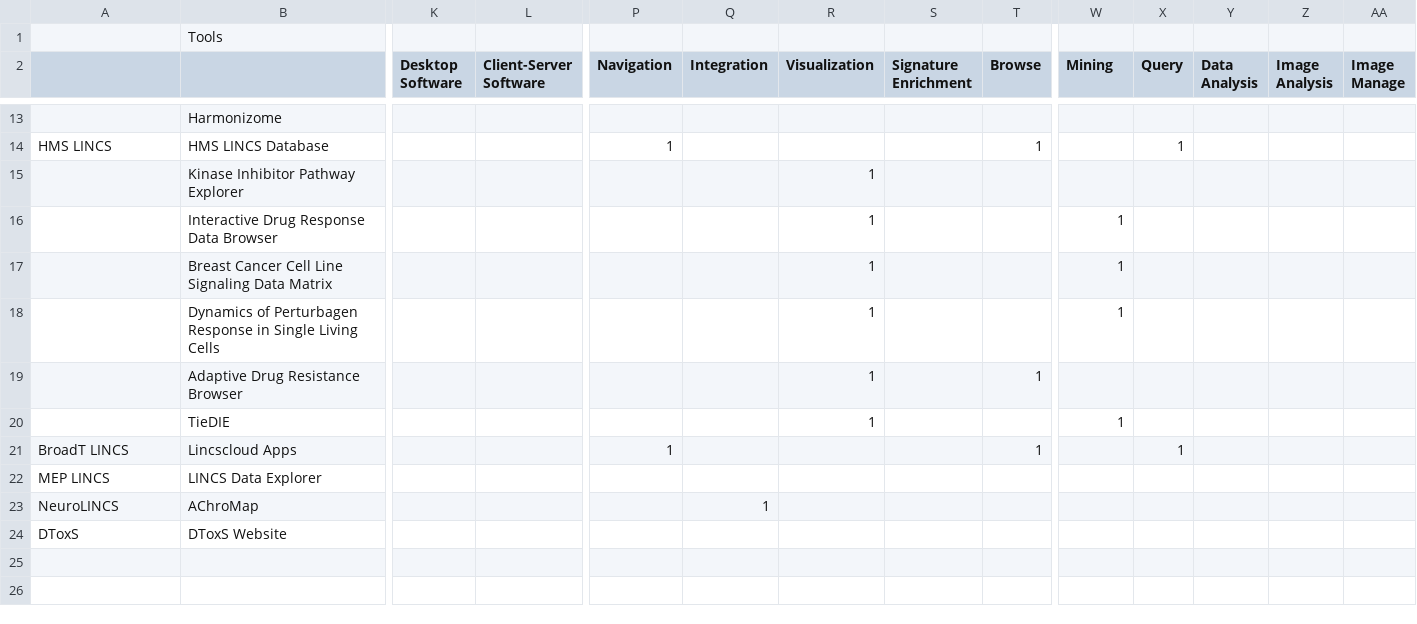
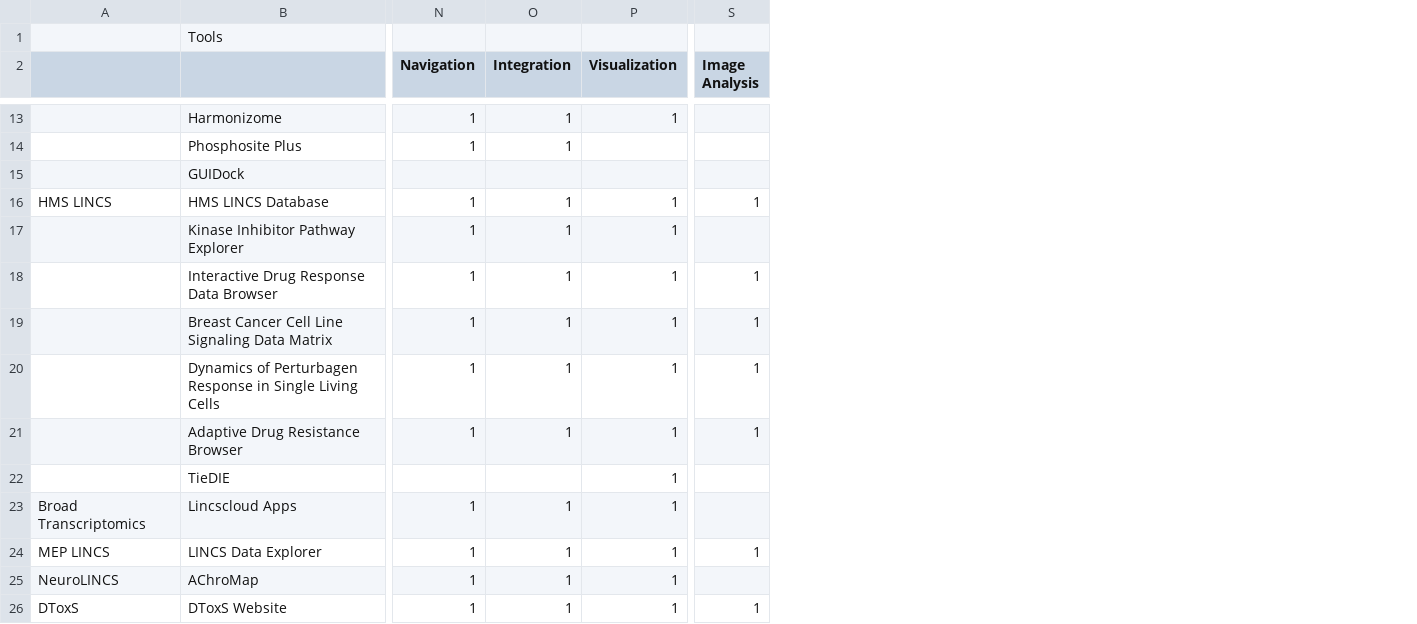
Before and after one commit to colinwxl/LINCS, a CSV file: resources/tools.csv, drawn as a sheet; only a part is shown, gaps mark what is left out; removed rows and columns are numbered as before the commit, all else as after; rows hold the shown columns only; the diff covers the shown part only; the diff names each change by its address in the sheet, - before the commit and + after, or states it on an @@ line.

Commit message:
Updated tools. Added phosphositeplus logo.

```diff
--- a/resources/tools.csv
+++ b/resources/tools.csv
-column K (Desktop Software), empty
-column L (Client-Server Software), empty
-column S (Signature Enrichment), empty
-column T (Browse), rows 14-21: 1 |  |  |  |  | 1 |  | 1
-column X (Query), rows 14-21: 1 |  |  |  |  |  |  | 1
-column Y (Data Analysis), empty
-column Z (Image Analysis), empty
-column AA (Image Manage), empty
-S2: Mining
+S2: Image Analysis
-N13 (Navigation): (empty)
+N13 (Navigation): 1
-O13 (Integration): (empty)
+O13 (Integration): 1
-P13 (Visualization): (empty)
+P13 (Visualization): 1
+row 14:  | Phosphosite Plus | 1 | 1
+row 15:  | GUIDock
-O16:O21 (Integration): (empty)
+O16:O21 (Integration): 1
-P16 (Visualization): (empty)
+P16 (Visualization): 1
-S16 (Image Analysis): (empty)
+S16 (Image Analysis): 1
-N17:N21 (Navigation): (empty)
+N17:N21 (Navigation): 1
-S21 (Image Analysis): (empty)
+S21 (Image Analysis): 1
-S22 (Image Analysis): 1
+S22 (Image Analysis): (empty)
-A23: BroadT LINCS
+A23: Broad Transcriptomics
-O23:O24 (Integration): (empty)
+O23:O24 (Integration): 1
-P23:P26 (Visualization): (empty)
+P23:P26 (Visualization): 1
-N24:N26 (Navigation): (empty)
+N24:N26 (Navigation): 1
-S24 (Image Analysis): (empty)
+S24 (Image Analysis): 1
-O26 (Integration): (empty)
+O26 (Integration): 1
-S26 (Image Analysis): (empty)
+S26 (Image Analysis): 1
```
Also changed, not shown: 1 added row, 1 removed column and 41 edited cells elsewhere in this file, 7 other files.
